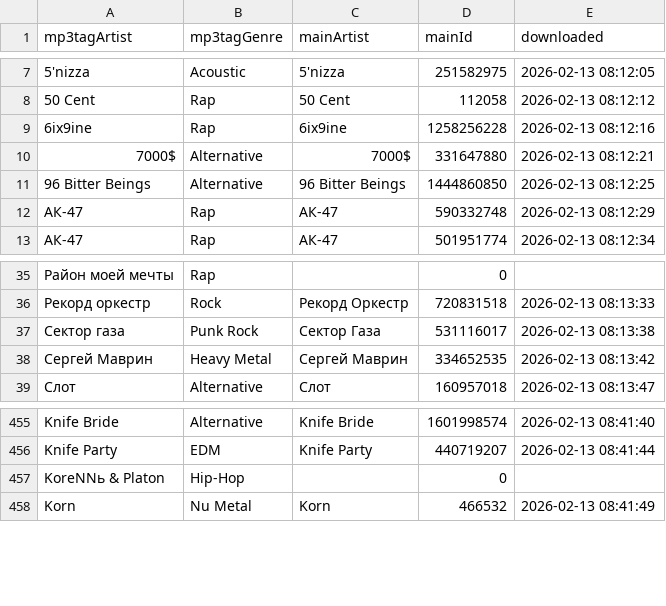
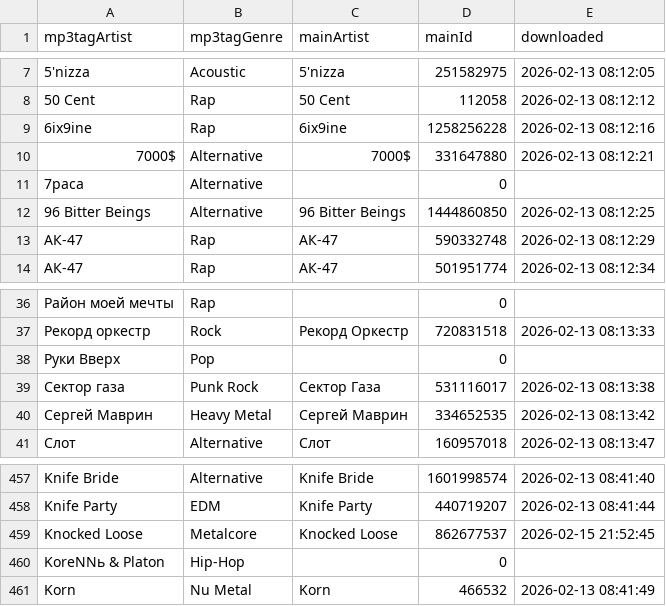
Before and after one commit to MushroomOFF/mushroomoff.github.io, a CSV file: Databases/AMR_artisitIDs.csv, drawn as a sheet; only a part is shown, gaps mark what is left out.

```diff
--- a/Databases/AMR_artisitIDs.csv
+++ b/Databases/AMR_artisitIDs.csv
@@ -10,2 +10,3 @@ mp3tagArtist;mp3tagGenre;mainArtist;mainId;downloaded
 7000$;Alternative;7000$;331647880;2026-02-13 08:12:21
+7раса;Alternative;;0;
 96 Bitter Beings;Alternative;96 Bitter Beings;1444860850;2026-02-13 08:12:25
@@ -36,2 +37,3 @@ mp3tagArtist;mp3tagGenre;mainArtist;mainId;downloaded
 Рекорд оркестр;Rock;Рекорд Оркестр;720831518;2026-02-13 08:13:33
+Руки Вверх;Pop;;0;
 Сектор газа;Punk Rock;Сектор Газа;531116017;2026-02-13 08:13:38
@@ -456,2 +458,3 @@ Knife Bride;Alternative;Knife Bride;1601998574;2026-02-13 08:41:40
 Knife Party;EDM;Knife Party;440719207;2026-02-13 08:41:44
+Knocked Loose;Metalcore;Knocked Loose;862677537;2026-02-15 21:52:45
 KoreNNь & Platon;Hip-Hop;;0;
```
Also changed, not shown: 3 other files.
